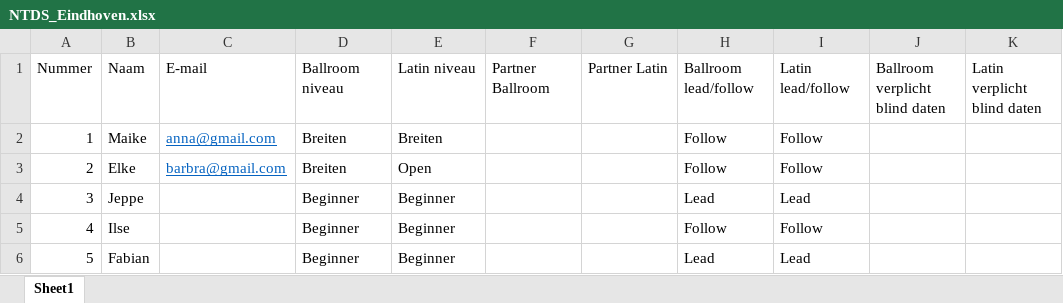
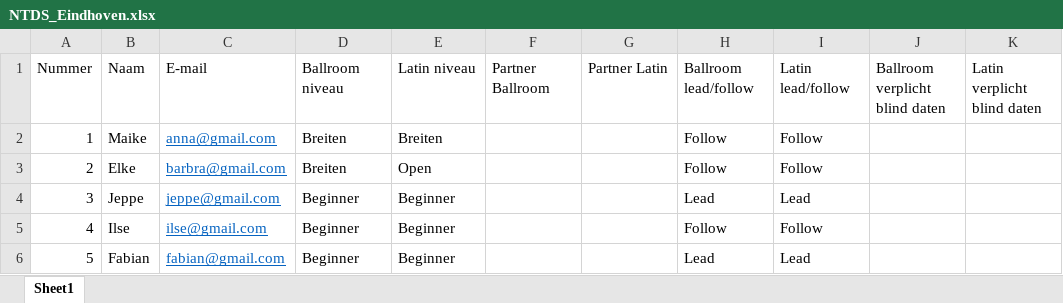
Before and after one commit to AlenAlic/NTDS_Loting, an Excel workbook: NTDS_Eindhoven.xlsx, sheet Sheet1, drawn as a sheet; only a part is shown; values as stored, in another font and other column widths than the file's, no borders; the diff names each change by its address in the sheet, - before the commit and + after, or states it on an @@ line.

```diff
--- a/NTDS_Eindhoven.xlsx (sheet Sheet1)
+++ b/NTDS_Eindhoven.xlsx (sheet Sheet1)
-C4: (empty)
+C4: jeppe@gmail.com
-C5: (empty)
+C5: ilse@gmail.com
-C6: (empty)
+C6: fabian@gmail.com
```
Also changed, not shown: 3 other files.
